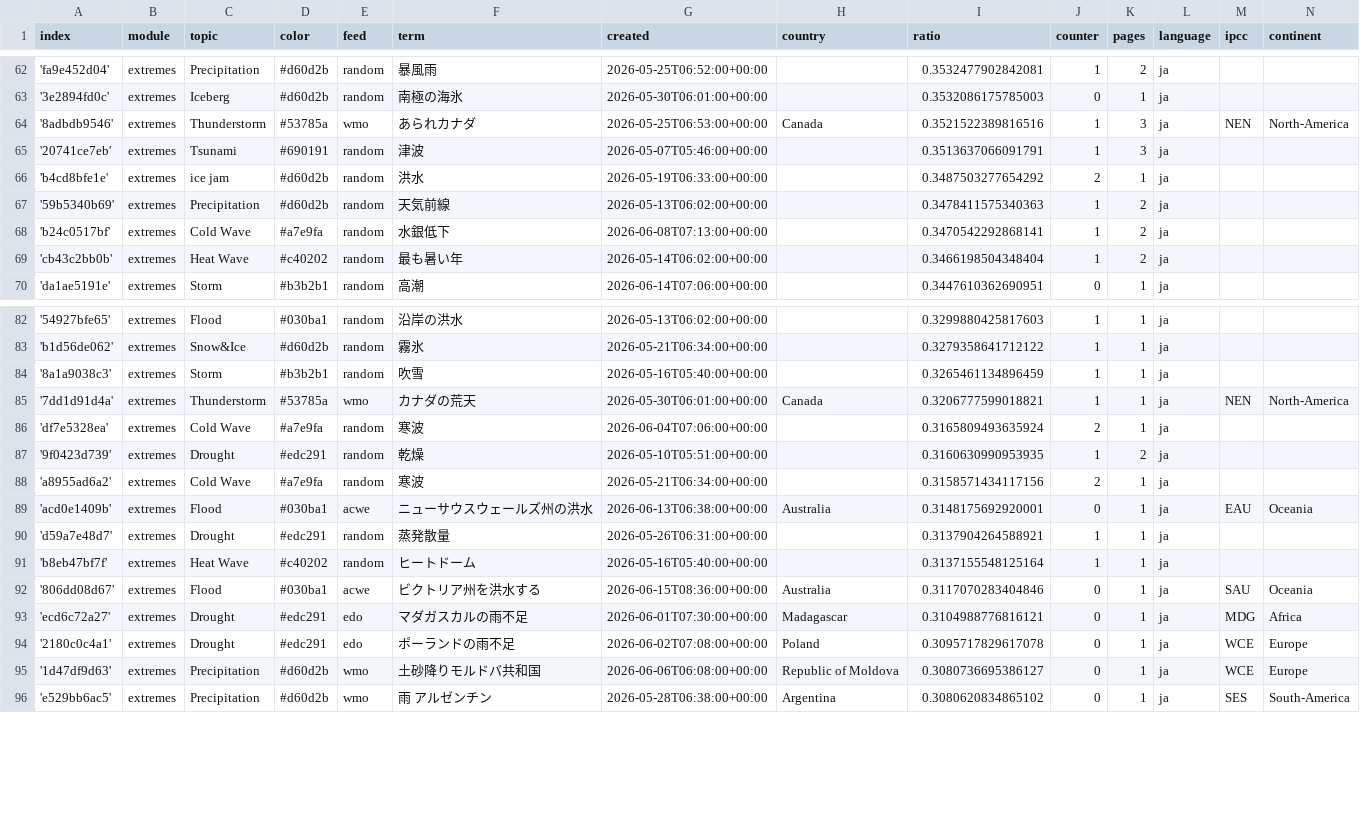
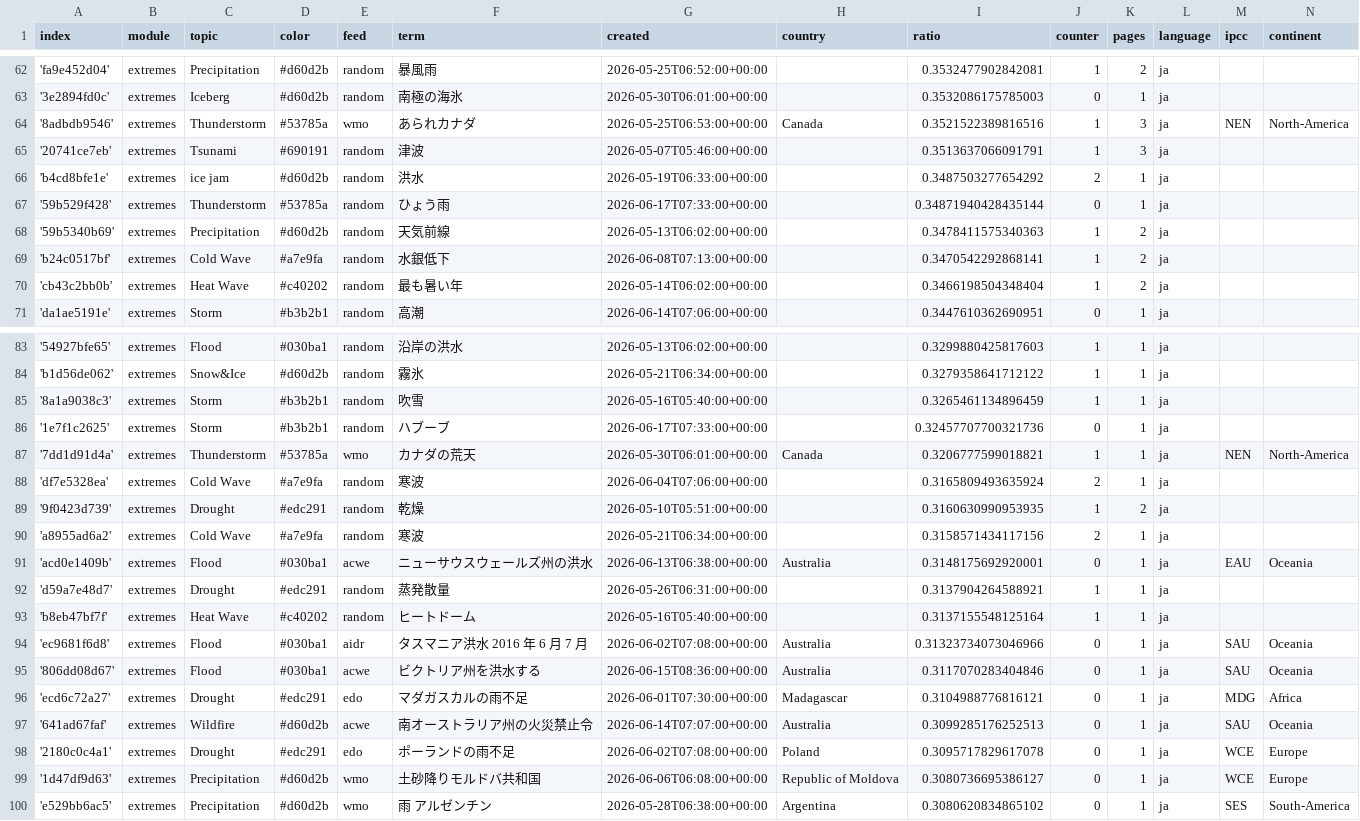
Before and after one commit to annajungfleischnews/japaneseExtremes, a CSV file: terms.csv, drawn as a sheet; only a part is shown, gaps mark what is left out.

Commit message:
Commit from GitHub Actions (import:0.0)

```diff
--- a/terms.csv
+++ b/terms.csv
@@ -66,2 +66,3 @@ index,module,topic,color,feed,term,created,country,ratio,counter,pages,language,
 'b4cd8bfe1e',extremes,ice jam,#d60d2b,random,洪水,2026-05-19T06:33:00+00:00,,0.3487503277654292,2,1,ja,,
+'59b529f428',extremes,Thunderstorm,#53785a,random,ひょう雨,2026-06-17T07:33:00+00:00,,0.34871940428435144,0,1,ja,,
 '59b5340b69',extremes,Precipitation,#d60d2b,random,天気前線,2026-05-13T06:02:00+00:00,,0.3478411575340363,1,2,ja,,
@@ -84,2 +85,3 @@ index,module,topic,color,feed,term,created,country,ratio,counter,pages,language,
 '8a1a9038c3',extremes,Storm,#b3b2b1,random,吹雪,2026-05-16T05:40:00+00:00,,0.3265461134896459,1,1,ja,,
+'1e7f1c2625',extremes,Storm,#b3b2b1,random,ハブーブ,2026-06-17T07:33:00+00:00,,0.32457707700321736,0,1,ja,,
 '7dd1d91d4a',extremes,Thunderstorm,#53785a,wmo,カナダの荒天,2026-05-30T06:01:00+00:00,Canada,0.3206777599018821,1,1,ja,NEN,North-America
@@ -91,4 +93,6 @@ index,module,topic,color,feed,term,created,country,ratio,counter,pages,language,
 'b8eb47bf7f',extremes,Heat Wave,#c40202,random,ヒートドーム,2026-05-16T05:40:00+00:00,,0.3137155548125164,1,1,ja,,
+'ec9681f6d8',extremes,Flood,#030ba1,aidr,タスマニア洪水 2016 年 6 月 7 月,2026-06-02T07:08:00+00:00,Australia,0.31323734073046966,0,1,ja,SAU,Oceania
 '806dd08d67',extremes,Flood,#030ba1,acwe,ビクトリア州を洪水する,2026-06-15T08:36:00+00:00,Australia,0.3117070283404846,0,1,ja,SAU,Oceania
 'ecd6c72a27',extremes,Drought,#edc291,edo,マダガスカルの雨不足,2026-06-01T07:30:00+00:00,Madagascar,0.3104988776816121,0,1,ja,MDG,Africa
+'641ad67faf',extremes,Wildfire,#d60d2b,acwe,南オーストラリア州の火災禁止令,2026-06-14T07:07:00+00:00,Australia,0.3099285176252513,0,1,ja,SAU,Oceania
 '2180c0c4a1',extremes,Drought,#edc291,edo,ポーランドの雨不足,2026-06-02T07:08:00+00:00,Poland,0.3095717829617078,0,1,ja,WCE,Europe
```
